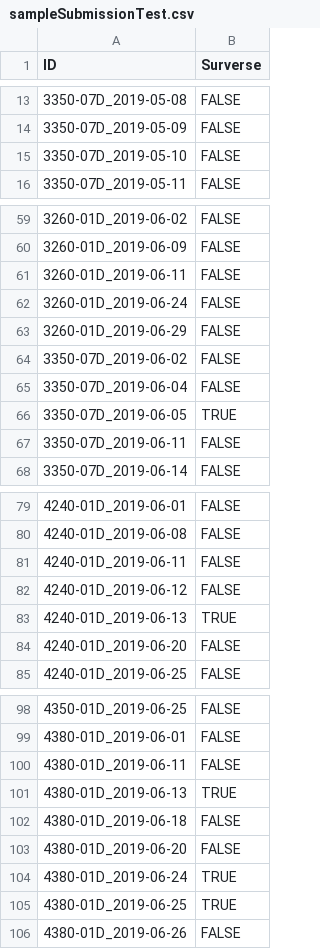
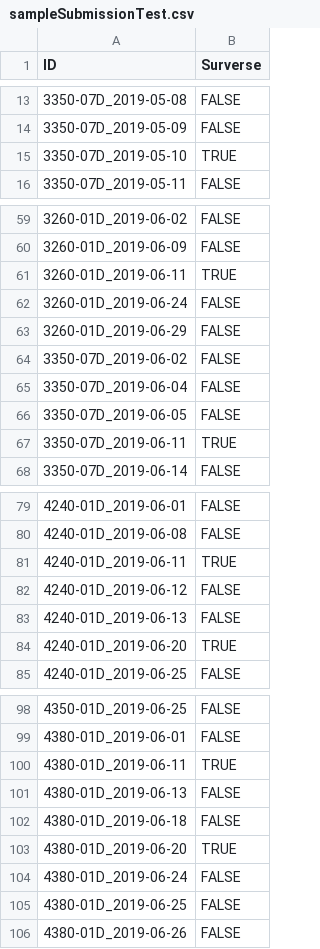
Before and after one commit to thien-ng/MTH3302, a CSV file: sampleSubmissionTest.csv, drawn as a sheet; only a part is shown, gaps mark what is left out; the diff covers the shown part only.

```diff
--- a/sampleSubmissionTest.csv
+++ b/sampleSubmissionTest.csv
@@ -14,3 +14,3 @@ ID,Surverse
 3350-07D_2019-05-09,FALSE
-3350-07D_2019-05-10,FALSE
+3350-07D_2019-05-10,TRUE
 3350-07D_2019-05-11,FALSE
@@ -60,3 +60,3 @@ ID,Surverse
 3260-01D_2019-06-09,FALSE
-3260-01D_2019-06-11,FALSE
+3260-01D_2019-06-11,TRUE
 3260-01D_2019-06-24,FALSE
@@ -65,4 +65,4 @@ ID,Surverse
 3350-07D_2019-06-04,FALSE
-3350-07D_2019-06-05,TRUE
-3350-07D_2019-06-11,FALSE
+3350-07D_2019-06-05,FALSE
+3350-07D_2019-06-11,TRUE
 3350-07D_2019-06-14,FALSE
@@ -80,6 +80,6 @@ ID,Surverse
 4240-01D_2019-06-08,FALSE
-4240-01D_2019-06-11,FALSE
+4240-01D_2019-06-11,TRUE
 4240-01D_2019-06-12,FALSE
-4240-01D_2019-06-13,TRUE
-4240-01D_2019-06-20,FALSE
+4240-01D_2019-06-13,FALSE
+4240-01D_2019-06-20,TRUE
 4240-01D_2019-06-25,FALSE
@@ -99,8 +99,8 @@ ID,Surverse
 4380-01D_2019-06-01,FALSE
-4380-01D_2019-06-11,FALSE
-4380-01D_2019-06-13,TRUE
+4380-01D_2019-06-11,TRUE
+4380-01D_2019-06-13,FALSE
 4380-01D_2019-06-18,FALSE
-4380-01D_2019-06-20,FALSE
-4380-01D_2019-06-24,TRUE
-4380-01D_2019-06-25,TRUE
+4380-01D_2019-06-20,TRUE
+4380-01D_2019-06-24,FALSE
+4380-01D_2019-06-25,FALSE
 4380-01D_2019-06-26,FALSE
```
Also changed, not shown: 20 edited cells elsewhere in this file, 1 other file.
